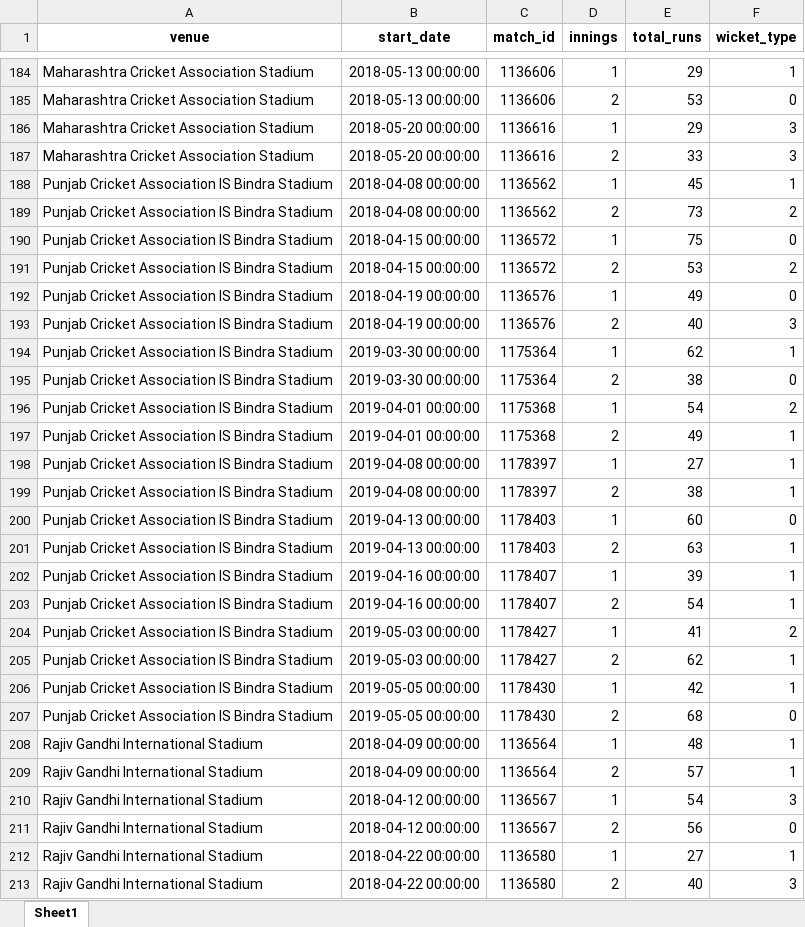
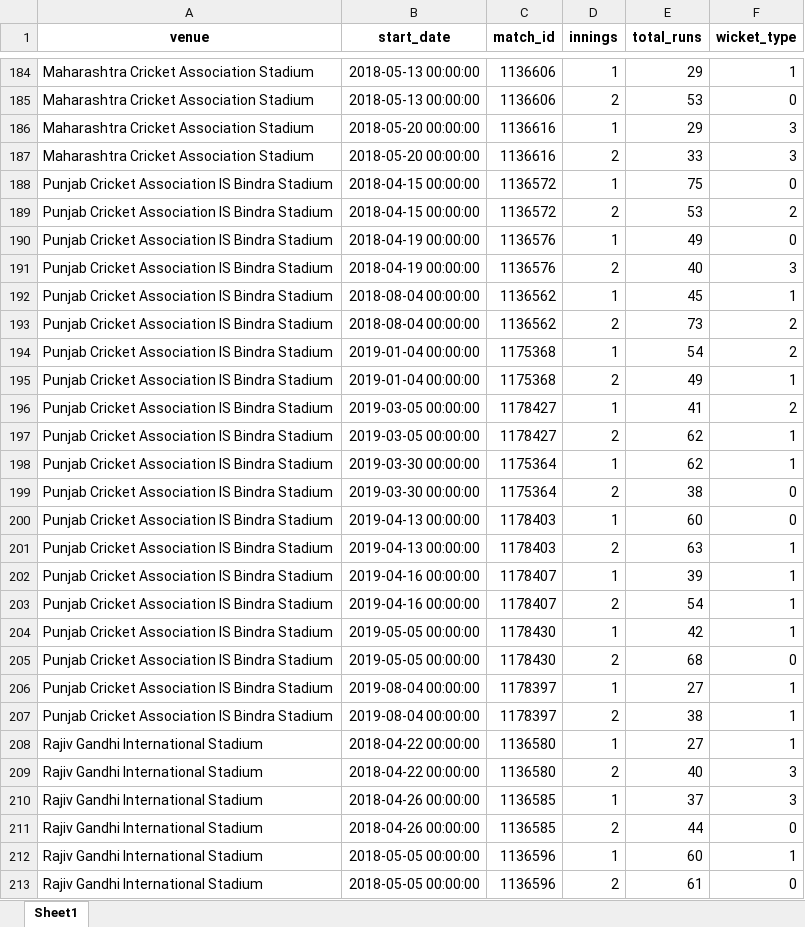
Before and after one commit to kishan19/IPL2021, an Excel workbook: data/venue_df.xlsx, sheet Sheet1, drawn as a sheet; only a part is shown, gaps mark what is left out; the shorter side is filled out with more unchanged rows; values as stored, in another font and other column widths than the file's, no borders; removed rows and columns are numbered as before the commit, all else as after; the diff covers the shown part only; the diff names each change by its address in the sheet, - before the commit and + after, or states it on an @@ line.

```diff
--- a/data/venue_df.xlsx (sheet Sheet1)
+++ b/data/venue_df.xlsx (sheet Sheet1)
-row 188: Punjab Cricket Association IS Bindra Stadium | 2018-04-08 00:00:00 | 1136562 | 1 | 45 | 1
-row 189: Punjab Cricket Association IS Bindra Stadium | 2018-04-08 00:00:00 | 1136562 | 2 | 73 | 2
+row 192: Punjab Cricket Association IS Bindra Stadium | 2018-08-04 00:00:00 | 1136562 | 1 | 45 | 1
+row 193: Punjab Cricket Association IS Bindra Stadium | 2018-08-04 00:00:00 | 1136562 | 2 | 73 | 2
+row 194: Punjab Cricket Association IS Bindra Stadium | 2019-01-04 00:00:00 | 1175368 | 1 | 54 | 2
+row 195: Punjab Cricket Association IS Bindra Stadium | 2019-01-04 00:00:00 | 1175368 | 2 | 49 | 1
+row 196: Punjab Cricket Association IS Bindra Stadium | 2019-03-05 00:00:00 | 1178427 | 1 | 41 | 2
+row 197: Punjab Cricket Association IS Bindra Stadium | 2019-03-05 00:00:00 | 1178427 | 2 | 62 | 1
-row 196: Punjab Cricket Association IS Bindra Stadium | 2019-04-01 00:00:00 | 1175368 | 1 | 54 | 2
-row 197: Punjab Cricket Association IS Bindra Stadium | 2019-04-01 00:00:00 | 1175368 | 2 | 49 | 1
-row 198: Punjab Cricket Association IS Bindra Stadium | 2019-04-08 00:00:00 | 1178397 | 1 | 27 | 1
-row 199: Punjab Cricket Association IS Bindra Stadium | 2019-04-08 00:00:00 | 1178397 | 2 | 38 | 1
-row 204: Punjab Cricket Association IS Bindra Stadium | 2019-05-03 00:00:00 | 1178427 | 1 | 41 | 2
-row 205: Punjab Cricket Association IS Bindra Stadium | 2019-05-03 00:00:00 | 1178427 | 2 | 62 | 1
-A206:A207 (venue): Rajiv Gandhi International Stadium
+A206:A207 (venue): Punjab Cricket Association IS Bindra Stadium
-B206:B207 (start_date): 2018-04-09 00:00:00
+B206:B207 (start_date): 2019-08-04 00:00:00
-C206:C207 (match_id): 1136564
+C206:C207 (match_id): 1178397
-E206 (total_runs): 48
+E206 (total_runs): 27
-E207 (total_runs): 57
+E207 (total_runs): 38
-row 210: Rajiv Gandhi International Stadium | 2018-04-12 00:00:00 | 1136567 | 1 | 54 | 3
-row 211: Rajiv Gandhi International Stadium | 2018-04-12 00:00:00 | 1136567 | 2 | 56 | 0
```
Also changed, not shown: 92 added rows, 88 removed rows and 70 edited cells elsewhere in this sheet, 3 other files.
